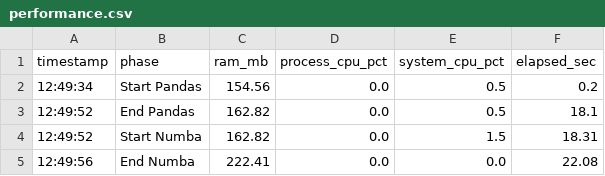
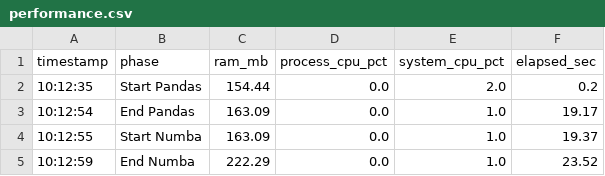
Before and after one commit to NAYjY/backtest-grid-scale, a CSV file: performance.csv, drawn as a sheet.

```diff
--- a/performance.csv
+++ b/performance.csv
@@ -1,5 +1,5 @@
 timestamp,phase,ram_mb,process_cpu_pct,system_cpu_pct,elapsed_sec
-12:49:34,Start Pandas,154.56,0.0,0.5,0.2
-12:49:52,End Pandas,162.82,0.0,0.5,18.1
-12:49:52,Start Numba,162.82,0.0,1.5,18.31
-12:49:56,End Numba,222.41,0.0,0.0,22.08
+10:12:35,Start Pandas,154.44,0.0,2.0,0.2
+10:12:54,End Pandas,163.09,0.0,1.0,19.17
+10:12:55,Start Numba,163.09,0.0,1.0,19.37
+10:12:59,End Numba,222.29,0.0,1.0,23.52
```
Also changed, not shown: 3 other files.
